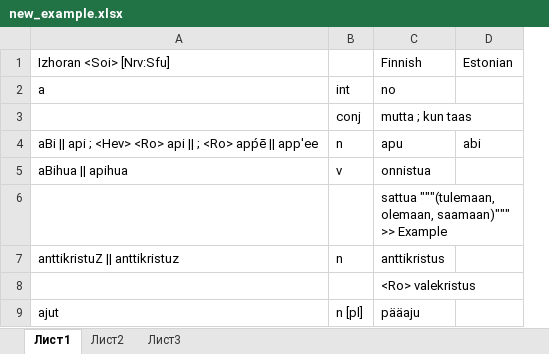
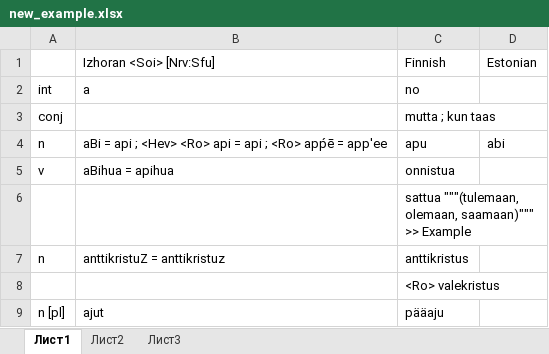
Before and after one commit to krom-attic/wordcontrol_old, an Excel workbook: _docs/new_example.xlsx, sheet Лист1, drawn as a sheet; values as stored, in another font and other column widths than the file's, no borders; removed rows and columns are numbered as before the commit, all else as after; the diff names each change by its address in the sheet, - before the commit and + after, or states it on an @@ line.

```diff
--- a/_docs/new_example.xlsx (sheet Лист1)
+++ b/_docs/new_example.xlsx (sheet Лист1)
-column A, rows 1-9: Izhoran <Soi> [Nrv:Sfu] | a |  | aBi || api ; <Hev> <Ro> api || ; <Ro> apṕē || app'ee | aBihua || apihua |  | anttikristuZ || anttikristuz |  | ajut
+column B, rows 1-9: Izhoran <Soi> [Nrv:Sfu] | a |  | aBi = api ; <Hev> <Ro> api = api ; <Ro> apṕē = app'ee | aBihua = apihua |  | anttikristuZ = anttikristuz |  | ajut
```
Also changed, not shown: 7 other files.
